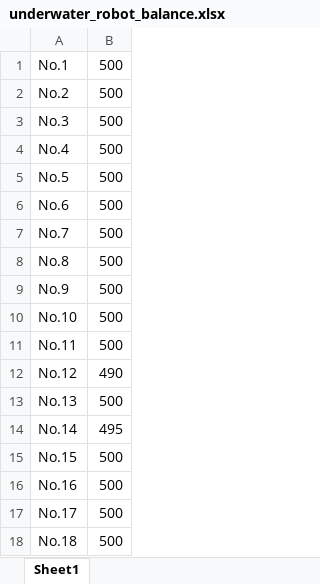
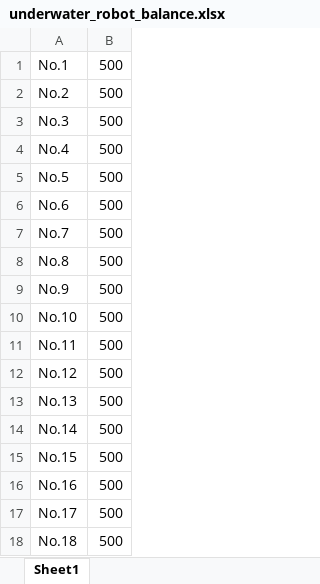
Before and after one commit to LeeChunHei/Underwater_Robot_NFC, an Excel workbook: Underwater_Robot_NFC/bin/Release/underwater_robot_balance.xlsx, sheet Sheet1, drawn as a sheet; values as stored, in another font and other column widths than the file's, no borders; charts and pictures not drawn; the diff names each change by its address in the sheet, - before the commit and + after, or states it on an @@ line.

```diff
--- a/Underwater_Robot_NFC/bin/Release/underwater_robot_balance.xlsx (sheet Sheet1)
+++ b/Underwater_Robot_NFC/bin/Release/underwater_robot_balance.xlsx (sheet Sheet1)
-B12: 490
+B12: 500
-B14: 495
+B14: 500
```
Also changed, not shown: charts or pictures, Underwater_Robot_NFC/bin/Debug/underwater_robot_balance.xlsx, 19 other files.
